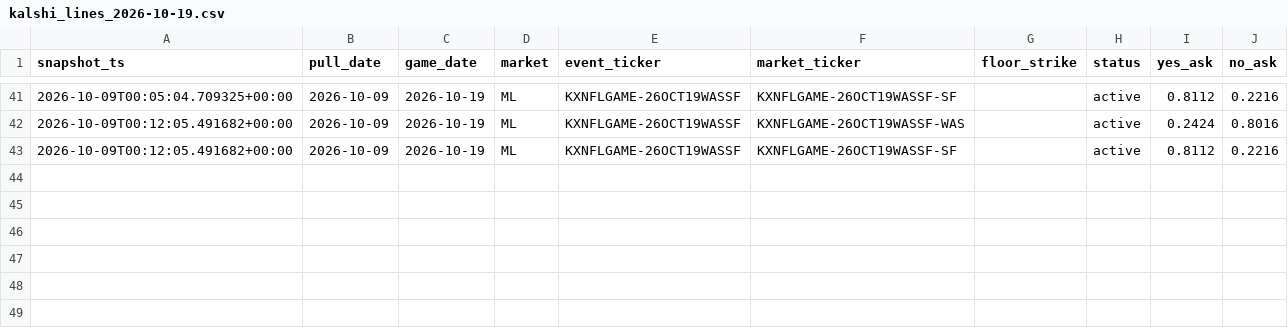
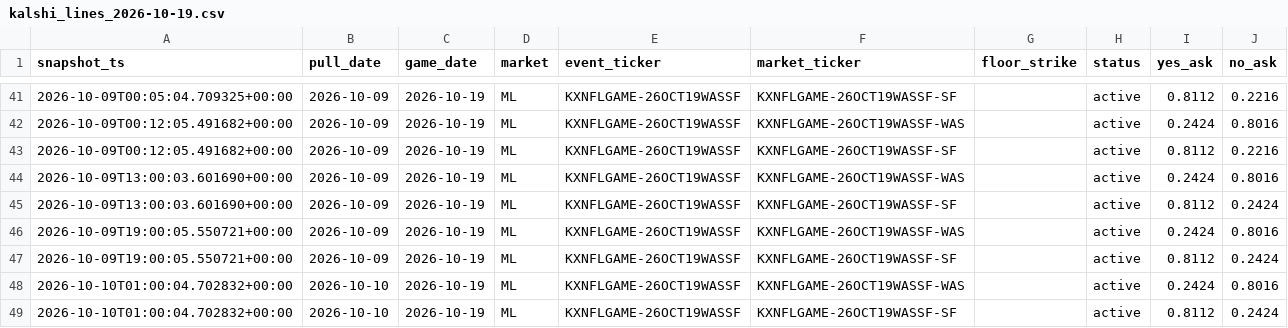
Before and after one commit to camwood33/nfl-model, a CSV file: data/raw/kalshi_lines_2026-10-19.csv, drawn as a sheet; only a part is shown, gaps mark what is left out; the diff names each change by its address in the sheet, - before the commit and + after, or states it on an @@ line.

Commit message:
Nightly data sync: 2026-10-10

```diff
--- a/data/raw/kalshi_lines_2026-10-19.csv
+++ b/data/raw/kalshi_lines_2026-10-19.csv
+row 44: 2026-10-09T13:00:03.601690+00:00 | 2026-10-09 | 2026-10-19 | ML | KXNFLGAME-26OCT19WASSF | KXNFLGAME-26OCT19WASSF-WAS |  | active | 0.2424 | 0.8016
+row 45: 2026-10-09T13:00:03.601690+00:00 | 2026-10-09 | 2026-10-19 | ML | KXNFLGAME-26OCT19WASSF | KXNFLGAME-26OCT19WASSF-SF |  | active | 0.8112 | 0.2424
+row 46: 2026-10-09T19:00:05.550721+00:00 | 2026-10-09 | 2026-10-19 | ML | KXNFLGAME-26OCT19WASSF | KXNFLGAME-26OCT19WASSF-WAS |  | active | 0.2424 | 0.8016
+row 47: 2026-10-09T19:00:05.550721+00:00 | 2026-10-09 | 2026-10-19 | ML | KXNFLGAME-26OCT19WASSF | KXNFLGAME-26OCT19WASSF-SF |  | active | 0.8112 | 0.2424
+row 48: 2026-10-10T01:00:04.702832+00:00 | 2026-10-10 | 2026-10-19 | ML | KXNFLGAME-26OCT19WASSF | KXNFLGAME-26OCT19WASSF-WAS |  | active | 0.2424 | 0.8016
+row 49: 2026-10-10T01:00:04.702832+00:00 | 2026-10-10 | 2026-10-19 | ML | KXNFLGAME-26OCT19WASSF | KXNFLGAME-26OCT19WASSF-SF |  | active | 0.8112 | 0.2424
```
Also changed, not shown: 4 other files.
